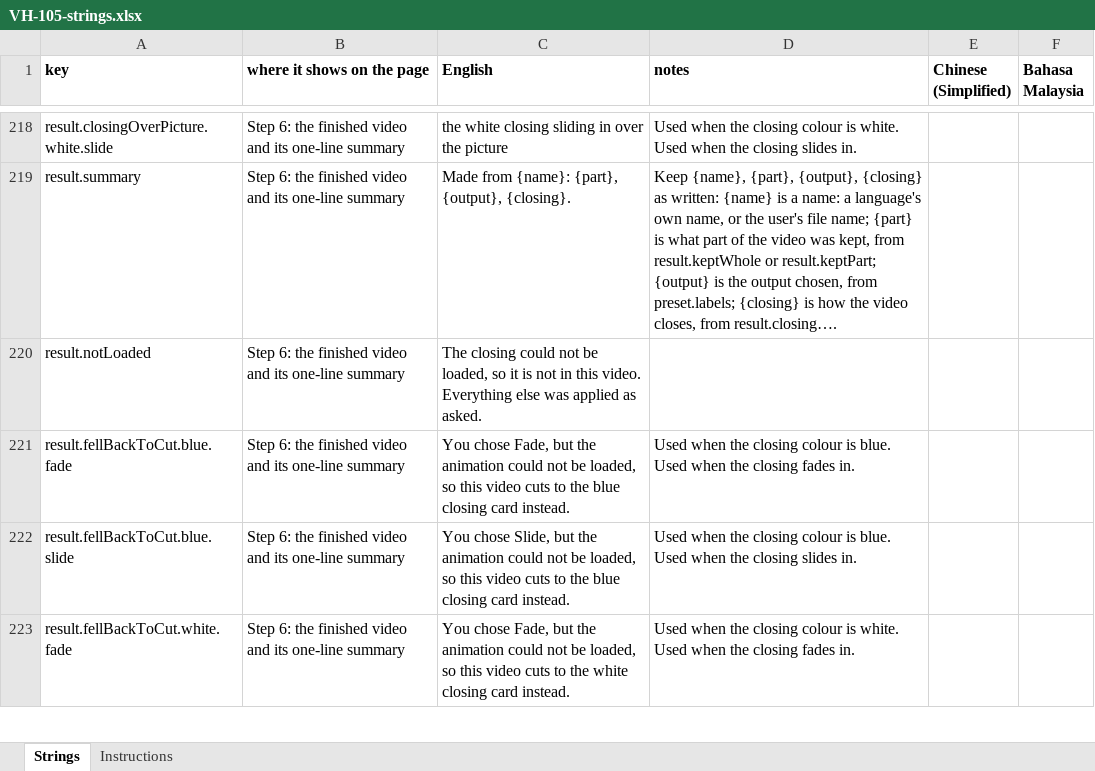
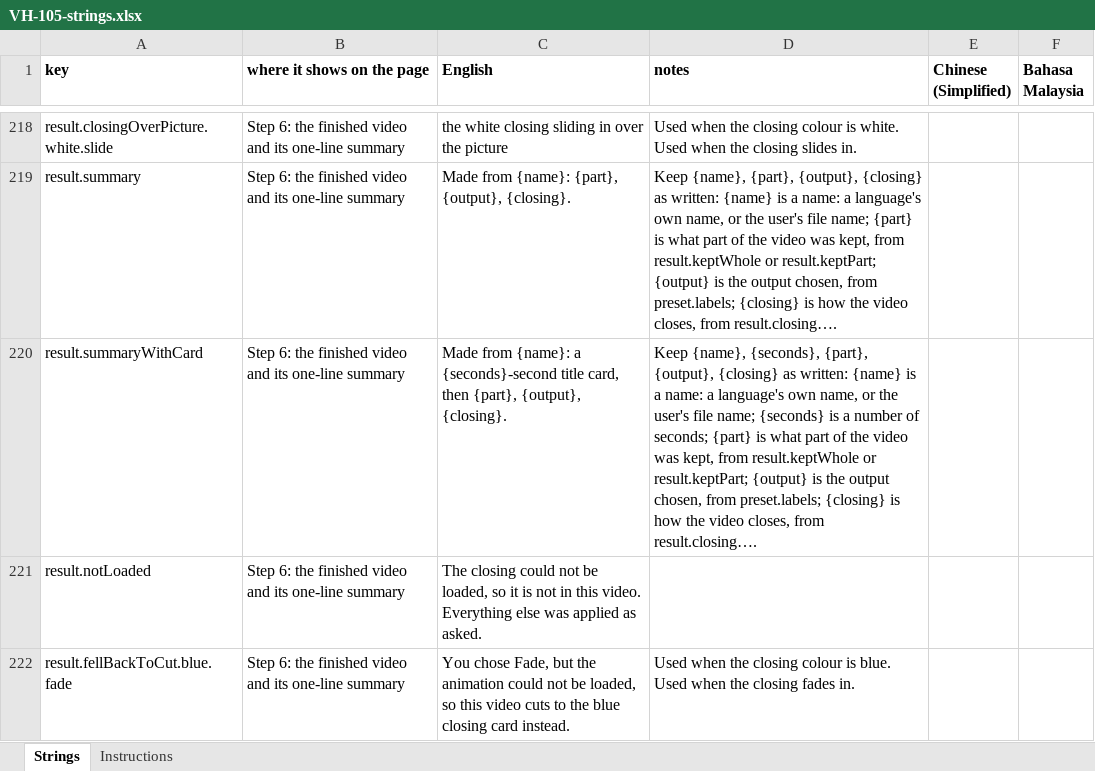
Before and after one commit to djDAOjones/UoN-Video-Helper, an Excel workbook: reviews/2026-10-18/VH-105-strings.xlsx, sheet Strings, drawn as a sheet; only a part is shown, gaps mark what is left out; the shorter side is filled out with more unchanged rows; values as stored, in another font and other column widths than the file's, no borders; the diff names each change by its address in the sheet, - before the commit and + after, or states it on an @@ line.

```diff
--- a/reviews/2026-10-18/VH-105-strings.xlsx (sheet Strings)
+++ b/reviews/2026-10-18/VH-105-strings.xlsx (sheet Strings)
+row 220: result.summaryWithCard | Step 6: the finished video and its one-line summary | Made from {name}: a {seconds}-second title card, then {part}, {output}, {closing}. | Keep {name}, {seconds}, {part}, {output}, {closing} as written: {name} is a name: a language's own name, or the user's file name; {seconds} is a number of seconds; {part} is what part of the video was kept, from result.keptWhole or result.keptPart; {output} is the output chosen, from preset.labels; {closing} is how the video closes, from result.closing….
```
Also changed, not shown: 14 other files.
